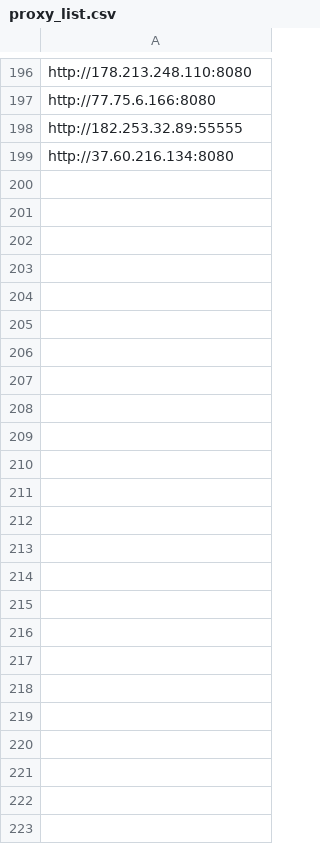
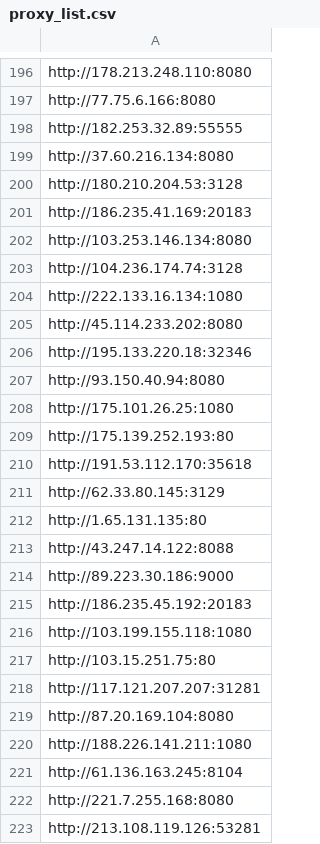
Before and after one commit to bookyacom/automation, a CSV file: scripts/ra_scraper/proxy_list.csv, drawn as a sheet; only a part is shown, gaps mark what is left out; the diff names each change by its address in the sheet, - before the commit and + after, or states it on an @@ line.

Commit message:
new proxy list

```diff
--- a/scripts/ra_scraper/proxy_list.csv
+++ b/scripts/ra_scraper/proxy_list.csv
+row 200: http://180.210.204.53:3128
+row 201: http://186.235.41.169:20183
+row 202: http://103.253.146.134:8080
+row 203: http://104.236.174.74:3128
+row 204: http://222.133.16.134:1080
+row 205: http://45.114.233.202:8080
+row 206: http://195.133.220.18:32346
+row 207: http://93.150.40.94:8080
+row 208: http://175.101.26.25:1080
+row 209: http://175.139.252.193:80
+row 210: http://191.53.112.170:35618
+row 211: http://62.33.80.145:3129
+row 212: http://1.65.131.135:80
+row 213: http://43.247.14.122:8088
+row 214: http://89.223.30.186:9000
+row 215: http://186.235.45.192:20183
+row 216: http://103.199.155.118:1080
+row 217: http://103.15.251.75:80
+row 218: http://117.121.207.207:31281
+row 219: http://87.20.169.104:8080
+row 220: http://188.226.141.211:1080
+row 221: http://61.136.163.245:8104
+row 222: http://221.7.255.168:8080
+row 223: http://213.108.119.126:53281
```
